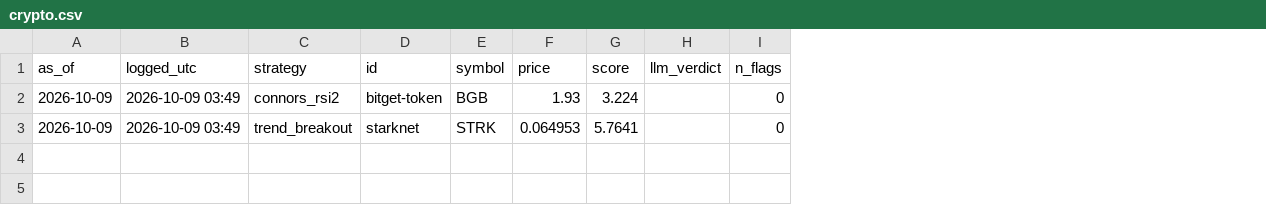
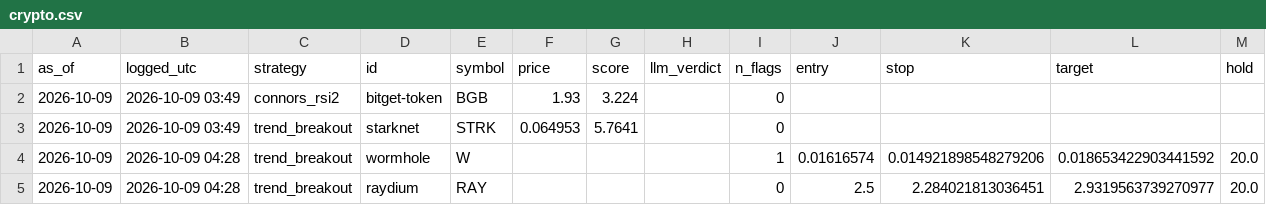
Before and after one commit to crtech-website/stock-screener-agent, a CSV file: market-scanner/ledger/crypto.csv, drawn as a sheet; the diff names each change by its address in the sheet, - before the commit and + after, or states it on an @@ line.

```diff
--- a/market-scanner/ledger/crypto.csv
+++ b/market-scanner/ledger/crypto.csv
+column J (entry), empty
+column K (stop), empty
+column L (target), empty
+column M (hold), empty
+row 4: 2026-10-09 | 2026-10-09 04:28 | trend_breakout | wormhole | W |  |  |  | 1 | 0.01616574 | 0.014921898548279206 | 0.018653422903441592 | 20.0
+row 5: 2026-10-09 | 2026-10-09 04:28 | trend_breakout | raydium | RAY |  |  |  | 0 | 2.5 | 2.284021813036451 | 2.9319563739270977 | 20.0
```
